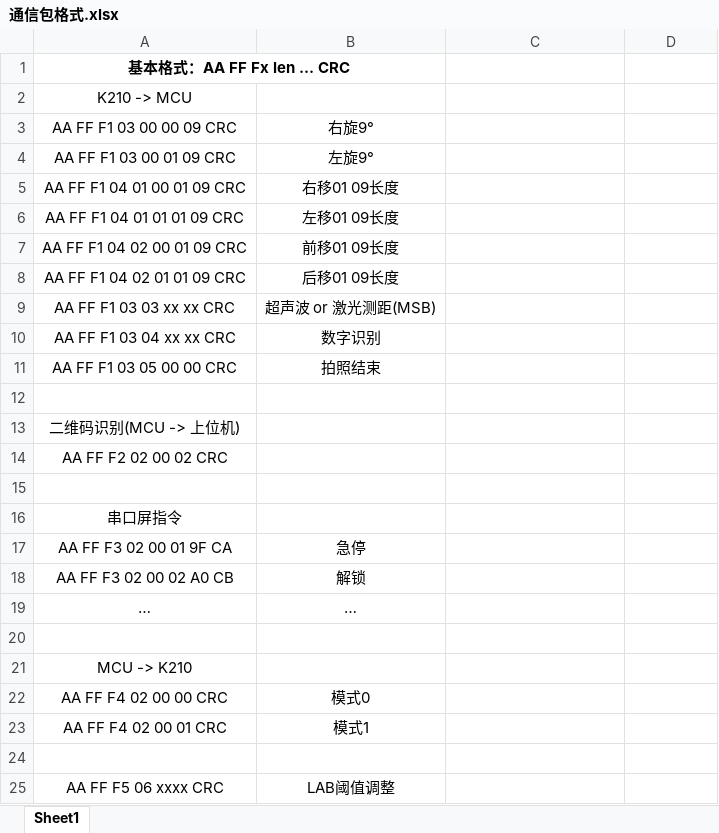
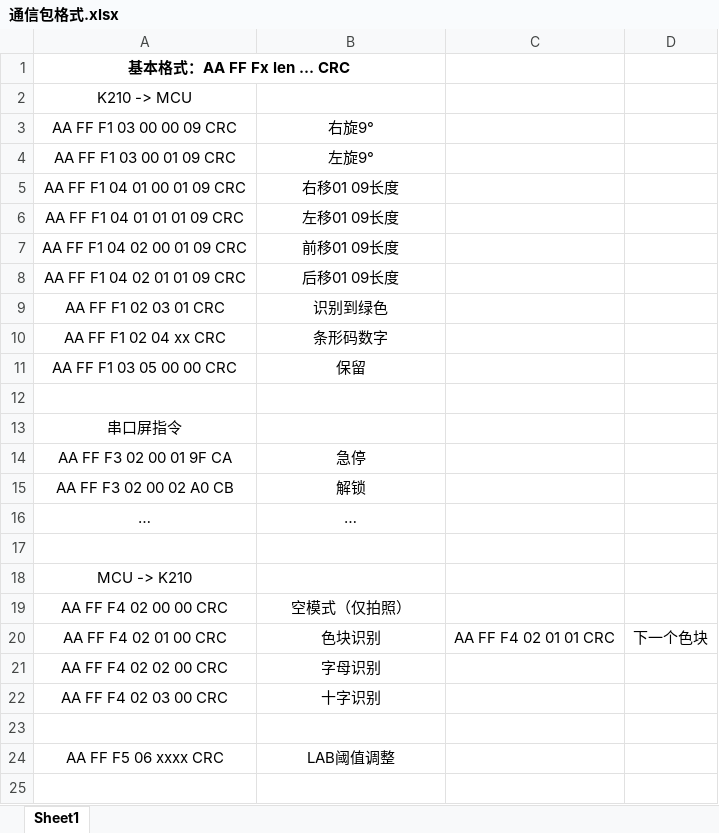
Before and after one commit to tualatinlz/NUEDC, an Excel workbook: tools/通信包格式.xlsx, sheet Sheet1, drawn as a sheet; values as stored, in another font and other column widths than the file's, no borders; removed rows and columns are numbered as before the commit, all else as after; the diff names each change by its address in the sheet, - before the commit and + after, or states it on an @@ line.

```diff
--- a/tools/通信包格式.xlsx (sheet Sheet1)
+++ b/tools/通信包格式.xlsx (sheet Sheet1)
-row 9: AA FF F1 03 03 xx xx CRC | 超声波 or 激光测距(MSB)
-row 10: AA FF F1 03 04 xx xx CRC | 数字识别
+row 9: AA FF F1 02 03 01 CRC | 识别到绿色
+row 10: AA FF F1 02 04 xx CRC | 条形码数字
-B11: 拍照结束
+B11: 保留
-row 12: (empty)
-row 13: 二维码识别(MCU -> 上位机)
-row 14: AA FF F2 02 00 02 CRC
-B19: 模式0
+B19: 空模式（仅拍照）
-row 23: AA FF F4 02 00 01 CRC | 模式1
+row 20: AA FF F4 02 01 00 CRC | 色块识别 | AA FF F4 02 01 01 CRC | 下一个色块
+row 21: AA FF F4 02 02 00 CRC | 字母识别
+row 22: AA FF F4 02 03 00 CRC | 十字识别
```
Also changed, not shown: 16 other files.
